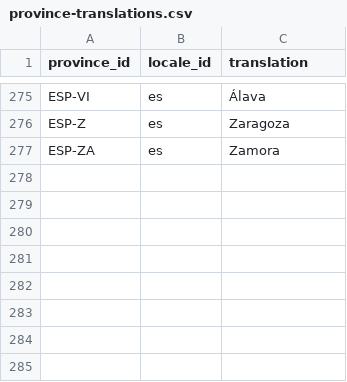
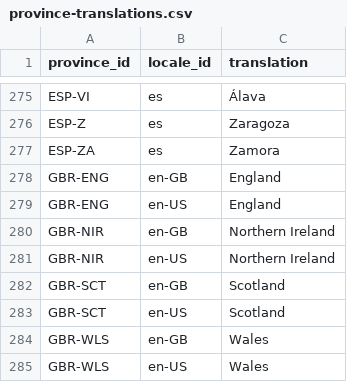
Before and after one commit to flowcommerce/json-reference, a CSV file: data/original/province-translations.csv, drawn as a sheet; only a part is shown, gaps mark what is left out.

```diff
--- a/data/original/province-translations.csv
+++ b/data/original/province-translations.csv
@@ -277 +277,9 @@ ESP-Z,es,Zaragoza
 ESP-ZA,es,Zamora
+GBR-ENG,en-GB,England
+GBR-ENG,en-US,England
+GBR-NIR,en-GB,Northern Ireland
+GBR-NIR,en-US,Northern Ireland
+GBR-SCT,en-GB,Scotland
+GBR-SCT,en-US,Scotland
+GBR-WLS,en-GB,Wales
+GBR-WLS,en-US,Wales
```
Also changed, not shown: data/original/provinces.csv, 4 other files.
